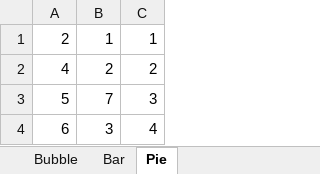
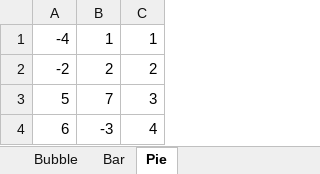
Before and after one commit to KevinHuangOffice/VBAToAgave, an Excel workbook: Point.xlsm, sheet Pie, drawn as a sheet; values as stored, in another font and other column widths than the file's, no borders; charts and pictures not drawn; the diff names each change by its address in the sheet, - before the commit and + after, or states it on an @@ line.

```diff
--- a/Point.xlsm (sheet Pie)
+++ b/Point.xlsm (sheet Pie)
-A1: 2
+A1: -4
-A2: 4
+A2: -2
-B4: 3
+B4: -3
```
Also changed, not shown: sheet Bar, sheet Bubble, charts or pictures.
